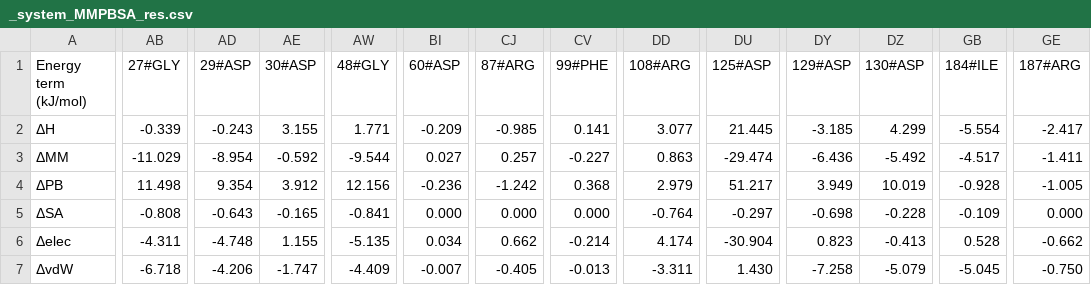
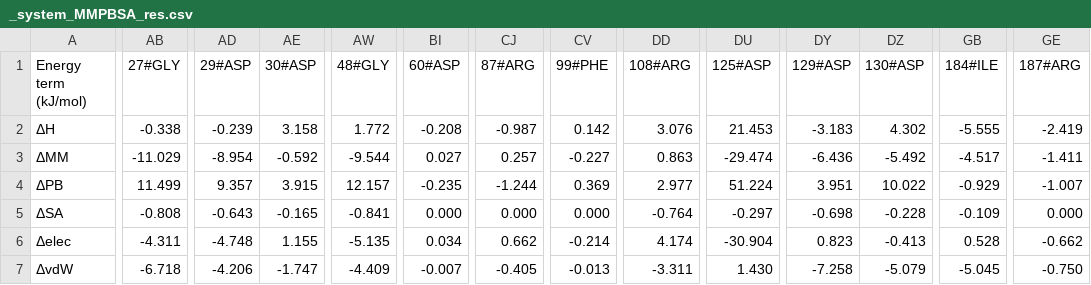
Before and after one commit to supernova4869/s_mmpbsa, a CSV file: examples/Protein_Ligand/_system_MMPBSA_res.csv, drawn as a sheet; only a part is shown, gaps mark what is left out; the diff covers the shown part only; the diff names each change by its address in the sheet, - before the commit and + after, or states it on an @@ line.

```diff
--- a/examples/Protein_Ligand/_system_MMPBSA_res.csv
+++ b/examples/Protein_Ligand/_system_MMPBSA_res.csv
-AB2 (27#GLY): -0.339
+AB2 (27#GLY): -0.338
-AD2 (29#ASP): -0.243
+AD2 (29#ASP): -0.239
-AE2 (30#ASP): 3.155
+AE2 (30#ASP): 3.158
-AW2 (48#GLY): 1.771
+AW2 (48#GLY): 1.772
-BI2 (60#ASP): -0.209
+BI2 (60#ASP): -0.208
-CJ2 (87#ARG): -0.985
+CJ2 (87#ARG): -0.987
-CV2 (99#PHE): 0.141
+CV2 (99#PHE): 0.142
-DD2 (108#ARG): 3.077
+DD2 (108#ARG): 3.076
-DU2 (125#ASP): 21.445
+DU2 (125#ASP): 21.453
-DY2 (129#ASP): -3.185
+DY2 (129#ASP): -3.183
-DZ2 (130#ASP): 4.299
+DZ2 (130#ASP): 4.302
-GB2 (184#ILE): -5.554
+GB2 (184#ILE): -5.555
-GE2 (187#ARG): -2.417
+GE2 (187#ARG): -2.419
-AB4 (27#GLY): 11.498
+AB4 (27#GLY): 11.499
-AD4 (29#ASP): 9.354
+AD4 (29#ASP): 9.357
-AE4 (30#ASP): 3.912
+AE4 (30#ASP): 3.915
-AW4 (48#GLY): 12.156
+AW4 (48#GLY): 12.157
-BI4 (60#ASP): -0.236
+BI4 (60#ASP): -0.235
-CJ4 (87#ARG): -1.242
+CJ4 (87#ARG): -1.244
-CV4 (99#PHE): 0.368
+CV4 (99#PHE): 0.369
-DD4 (108#ARG): 2.979
+DD4 (108#ARG): 2.977
-DU4 (125#ASP): 51.217
+DU4 (125#ASP): 51.224
-DY4 (129#ASP): 3.949
+DY4 (129#ASP): 3.951
-DZ4 (130#ASP): 10.019
+DZ4 (130#ASP): 10.022
-GB4 (184#ILE): -0.928
+GB4 (184#ILE): -0.929
-GE4 (187#ARG): -1.005
+GE4 (187#ARG): -1.007
```
Also changed, not shown: 28 edited cells elsewhere in this file, examples/Protein_Ligand/_system_MMPBSA.csv, examples/Protein_Ligand/_system_MMPBSA_traj.csv, 33 other files.
